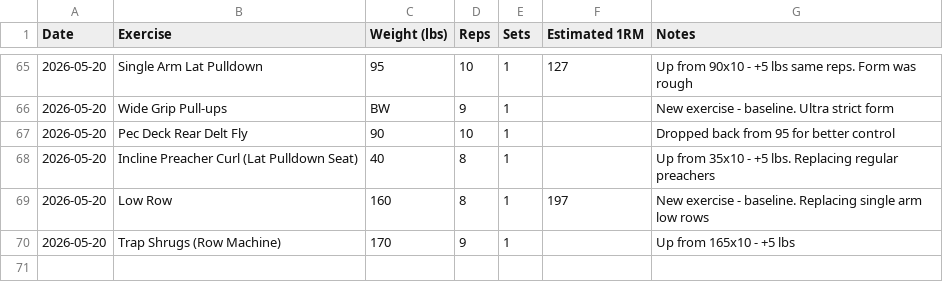
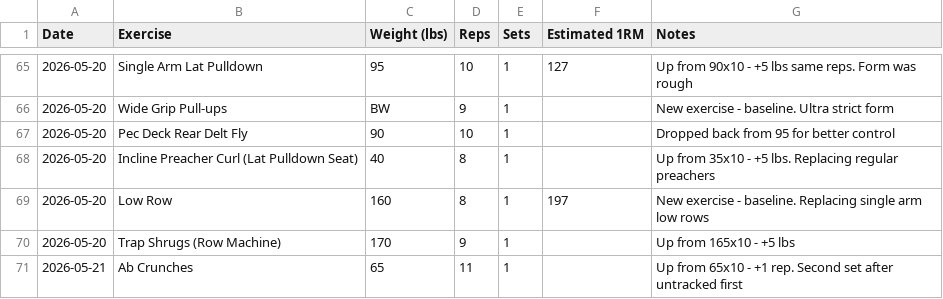
Before and after one commit to needhamcookn-creator/Portfolio, a CSV file: training-tracker/lift-tracker.csv, drawn as a sheet; only a part is shown, gaps mark what is left out; the diff names each change by its address in the sheet, - before the commit and + after, or states it on an @@ line.

```diff
--- a/training-tracker/lift-tracker.csv
+++ b/training-tracker/lift-tracker.csv
+row 71: 2026-05-21 | Ab Crunches | 65 | 11 | 1 |  | Up from 65x10 - +1 rep. Second set after untracked first
```
